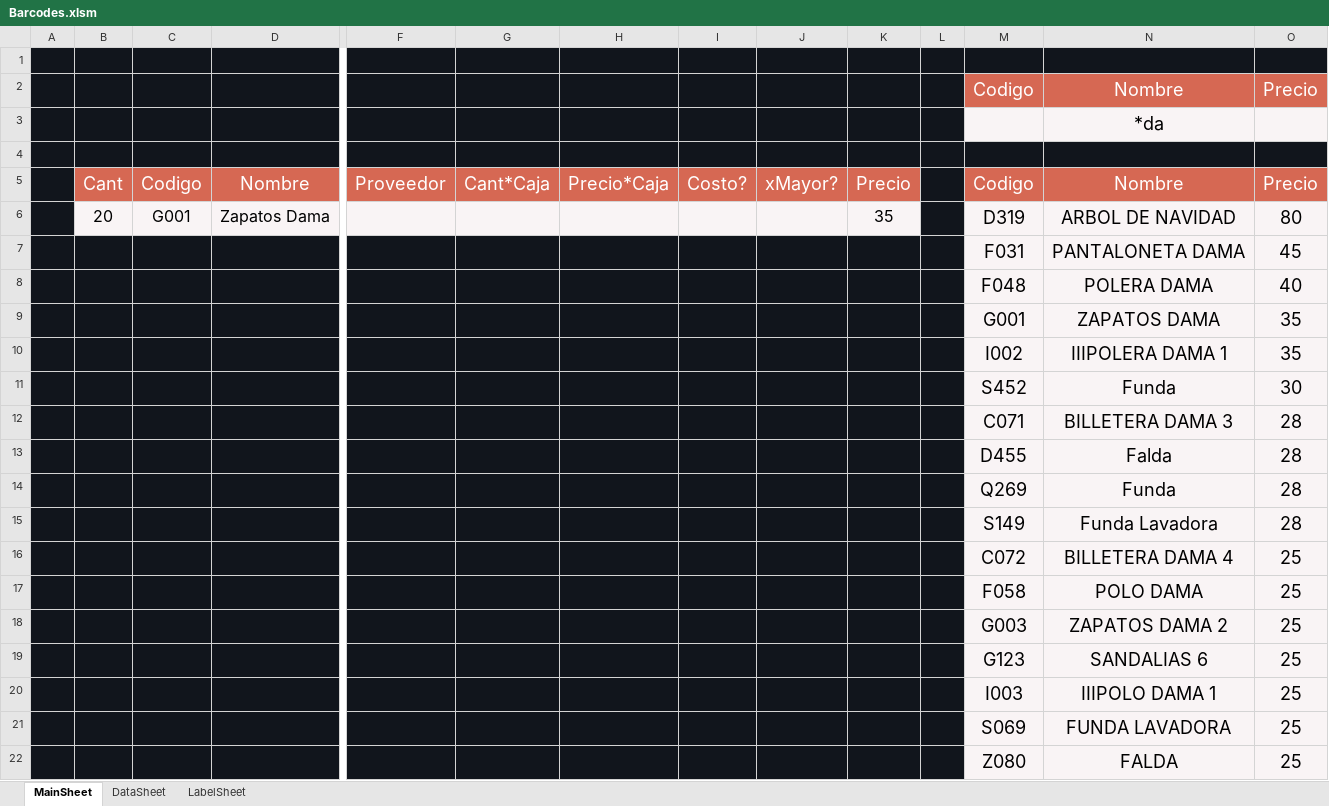
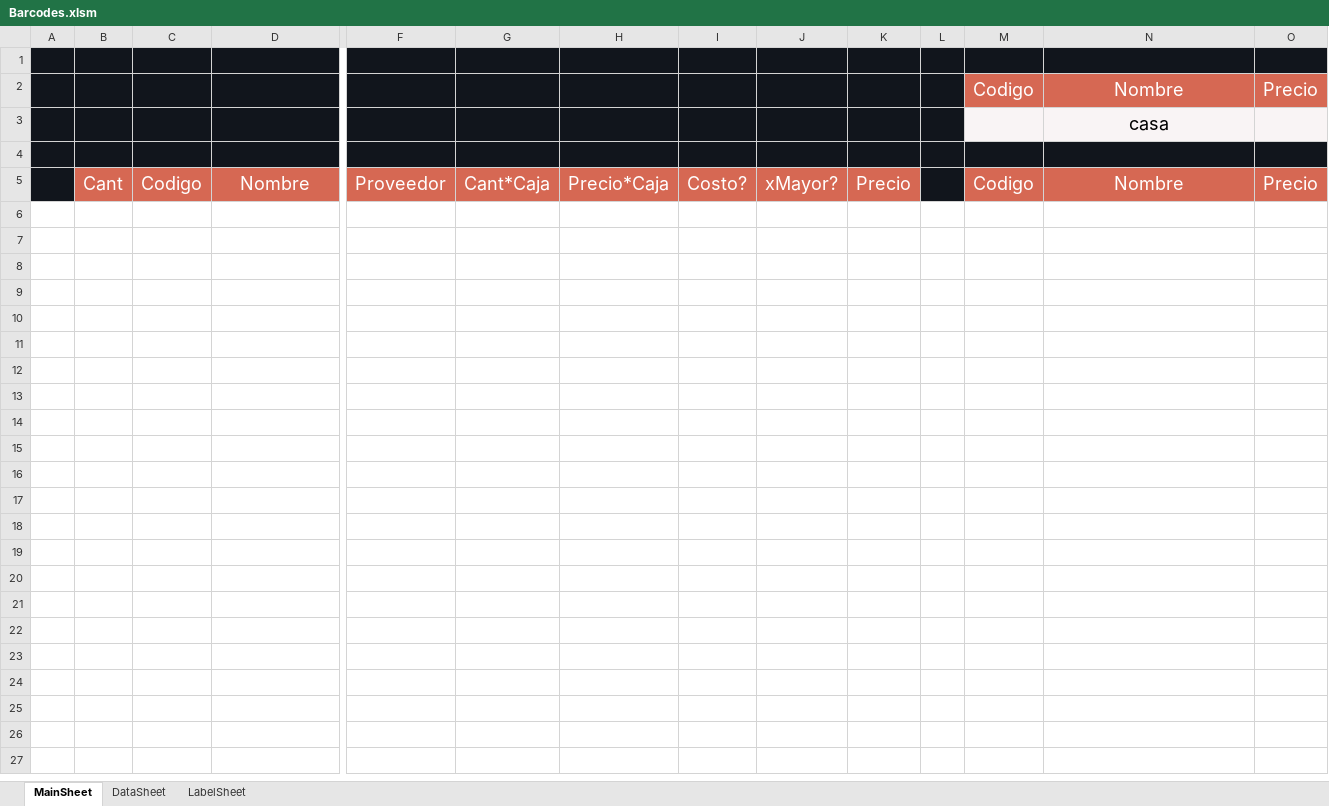
Before and after one commit to ivanquino1000/BarcodeVba, an Excel workbook: Src/Barcodes.xlsm, sheet MainSheet, drawn as a sheet; only a part is shown, gaps mark what is left out; values as stored, in another font and other column widths than the file's, no borders; rows hold the shown columns only; the diff covers the shown part only; the diff names each change by its address in the sheet, - before the commit and + after, or states it on an @@ line.

```diff
--- a/Src/Barcodes.xlsm (sheet MainSheet)
+++ b/Src/Barcodes.xlsm (sheet MainSheet)
-N3: *da
+N3: casa
-row 6:  | 20 | G001 | Zapatos Dama |  |  |  |  |  | 35 |  | D319 | ARBOL DE NAVIDAD | 80
-row 7:  |  |  |  |  |  |  |  |  |  |  | F031 | PANTALONETA DAMA | 45
-row 8:  |  |  |  |  |  |  |  |  |  |  | F048 | POLERA DAMA | 40
-row 9:  |  |  |  |  |  |  |  |  |  |  | G001 | ZAPATOS DAMA | 35
-row 10:  |  |  |  |  |  |  |  |  |  |  | I002 | IIIPOLERA DAMA 1 | 35
-row 11:  |  |  |  |  |  |  |  |  |  |  | S452 | Funda | 30
-row 12:  |  |  |  |  |  |  |  |  |  |  | C071 | BILLETERA DAMA 3 | 28
-row 13:  |  |  |  |  |  |  |  |  |  |  | D455 | Falda | 28
-row 14:  |  |  |  |  |  |  |  |  |  |  | Q269 | Funda | 28
-row 15:  |  |  |  |  |  |  |  |  |  |  | S149 | Funda Lavadora | 28
-row 16:  |  |  |  |  |  |  |  |  |  |  | C072 | BILLETERA DAMA 4 | 25
-row 17:  |  |  |  |  |  |  |  |  |  |  | F058 | POLO DAMA | 25
-row 18:  |  |  |  |  |  |  |  |  |  |  | G003 | ZAPATOS DAMA 2 | 25
-row 19:  |  |  |  |  |  |  |  |  |  |  | G123 | SANDALIAS 6 | 25
-row 20:  |  |  |  |  |  |  |  |  |  |  | I003 | IIIPOLO DAMA 1 | 25
-row 21:  |  |  |  |  |  |  |  |  |  |  | S069 | FUNDA LAVADORA | 25
-row 22:  |  |  |  |  |  |  |  |  |  |  | Z080 | FALDA | 25
```
Also changed, not shown: 147 removed rows elsewhere in this sheet, sheet DataSheet.
